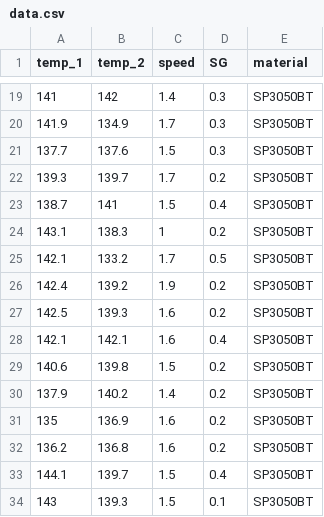
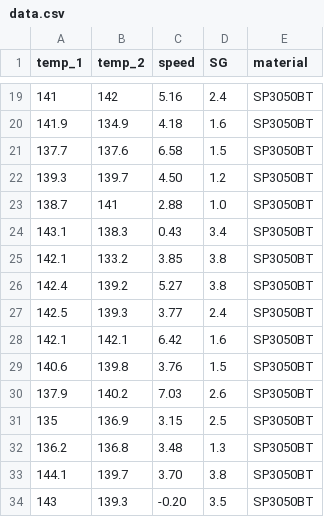
Before and after one commit to kevinsenan/PfDA-Assignment-2023, a CSV file: data.csv, drawn as a sheet; only a part is shown, gaps mark what is left out; the diff covers the shown part only.

```diff
--- a/data.csv
+++ b/data.csv
@@ -19,16 +19,16 @@ temp_1,temp_2,speed,SG,material
-141,142,1.4,0.3,SP3050BT
-141.9,134.9,1.7,0.3,SP3050BT
-137.7,137.6,1.5,0.3,SP3050BT
-139.3,139.7,1.7,0.2,SP3050BT
-138.7,141,1.5,0.4,SP3050BT
-143.1,138.3,1,0.2,SP3050BT
-142.1,133.2,1.7,0.5,SP3050BT
-142.4,139.2,1.9,0.2,SP3050BT
-142.5,139.3,1.6,0.2,SP3050BT
-142.1,142.1,1.6,0.4,SP3050BT
-140.6,139.8,1.5,0.2,SP3050BT
-137.9,140.2,1.4,0.2,SP3050BT
-135,136.9,1.6,0.2,SP3050BT
-136.2,136.8,1.6,0.2,SP3050BT
-144.1,139.7,1.5,0.4,SP3050BT
-143,139.3,1.5,0.1,SP3050BT
+141,142,5.16,2.4,SP3050BT
+141.9,134.9,4.18,1.6,SP3050BT
+137.7,137.6,6.58,1.5,SP3050BT
+139.3,139.7,4.50,1.2,SP3050BT
+138.7,141,2.88,1.0,SP3050BT
+143.1,138.3,0.43,3.4,SP3050BT
+142.1,133.2,3.85,3.8,SP3050BT
+142.4,139.2,5.27,3.8,SP3050BT
+142.5,139.3,3.77,2.4,SP3050BT
+142.1,142.1,6.42,1.6,SP3050BT
+140.6,139.8,3.76,1.5,SP3050BT
+137.9,140.2,7.03,2.6,SP3050BT
+135,136.9,3.15,2.5,SP3050BT
+136.2,136.8,3.48,1.3,SP3050BT
+144.1,139.7,3.70,3.8,SP3050BT
+143,139.3,-0.20,3.5,SP3050BT
```
Also changed, not shown: 168 edited cells elsewhere in this file, 4 other files.
